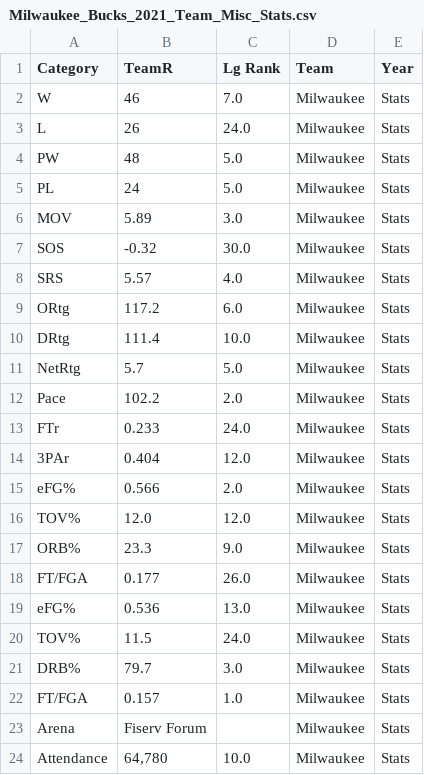
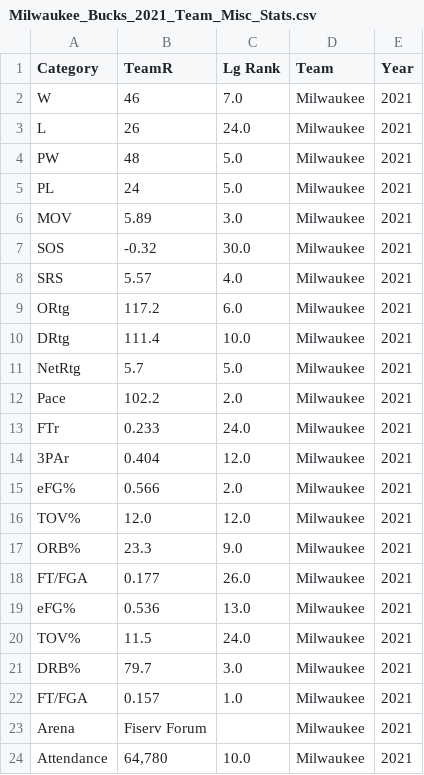
Before and after one commit to nthn22/2410project, a CSV file: 2410project/advancedteamstats/Milwaukee_Bucks_2021_Team_Misc_Stats.csv, drawn as a sheet.

```diff
--- a/2410project/advancedteamstats/Milwaukee_Bucks_2021_Team_Misc_Stats.csv
+++ b/2410project/advancedteamstats/Milwaukee_Bucks_2021_Team_Misc_Stats.csv
@@ -1,24 +1,24 @@
 Category,TeamR,Lg Rank,Team,Year
-W,46,7.0,Milwaukee,Stats
-L,26,24.0,Milwaukee,Stats
-PW,48,5.0,Milwaukee,Stats
-PL,24,5.0,Milwaukee,Stats
-MOV,5.89,3.0,Milwaukee,Stats
-SOS,-0.32,30.0,Milwaukee,Stats
-SRS,5.57,4.0,Milwaukee,Stats
-ORtg,117.2,6.0,Milwaukee,Stats
-DRtg,111.4,10.0,Milwaukee,Stats
-NetRtg,5.7,5.0,Milwaukee,Stats
-Pace,102.2,2.0,Milwaukee,Stats
-FTr,0.233,24.0,Milwaukee,Stats
-3PAr,0.404,12.0,Milwaukee,Stats
-eFG%,0.566,2.0,Milwaukee,Stats
-TOV%,12.0,12.0,Milwaukee,Stats
-ORB%,23.3,9.0,Milwaukee,Stats
-FT/FGA,0.177,26.0,Milwaukee,Stats
-eFG%,0.536,13.0,Milwaukee,Stats
-TOV%,11.5,24.0,Milwaukee,Stats
-DRB%,79.7,3.0,Milwaukee,Stats
-FT/FGA,0.157,1.0,Milwaukee,Stats
-Arena,Fiserv Forum,,Milwaukee,Stats
-Attendance,"64,780",10.0,Milwaukee,Stats
+W,46,7.0,Milwaukee,2021
+L,26,24.0,Milwaukee,2021
+PW,48,5.0,Milwaukee,2021
+PL,24,5.0,Milwaukee,2021
+MOV,5.89,3.0,Milwaukee,2021
+SOS,-0.32,30.0,Milwaukee,2021
+SRS,5.57,4.0,Milwaukee,2021
+ORtg,117.2,6.0,Milwaukee,2021
+DRtg,111.4,10.0,Milwaukee,2021
+NetRtg,5.7,5.0,Milwaukee,2021
+Pace,102.2,2.0,Milwaukee,2021
+FTr,0.233,24.0,Milwaukee,2021
+3PAr,0.404,12.0,Milwaukee,2021
+eFG%,0.566,2.0,Milwaukee,2021
+TOV%,12.0,12.0,Milwaukee,2021
+ORB%,23.3,9.0,Milwaukee,2021
+FT/FGA,0.177,26.0,Milwaukee,2021
+eFG%,0.536,13.0,Milwaukee,2021
+TOV%,11.5,24.0,Milwaukee,2021
+DRB%,79.7,3.0,Milwaukee,2021
+FT/FGA,0.157,1.0,Milwaukee,2021
+Arena,Fiserv Forum,,Milwaukee,2021
+Attendance,"64,780",10.0,Milwaukee,2021
```
Also changed, not shown: 2410project/advancedteamstats/Boston_Celtics_2024_Team_Misc_Stats.csv, 2410project/advancedteamstats/Denver_Nuggets_2023_Team_Misc_Stats.csv, 5 other files.
